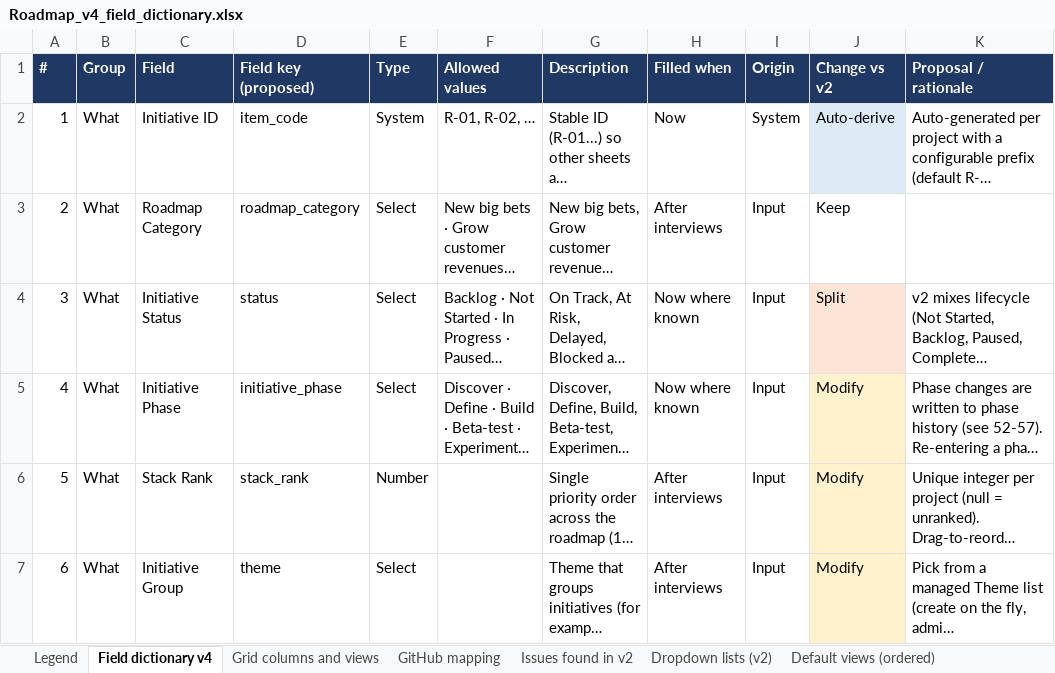
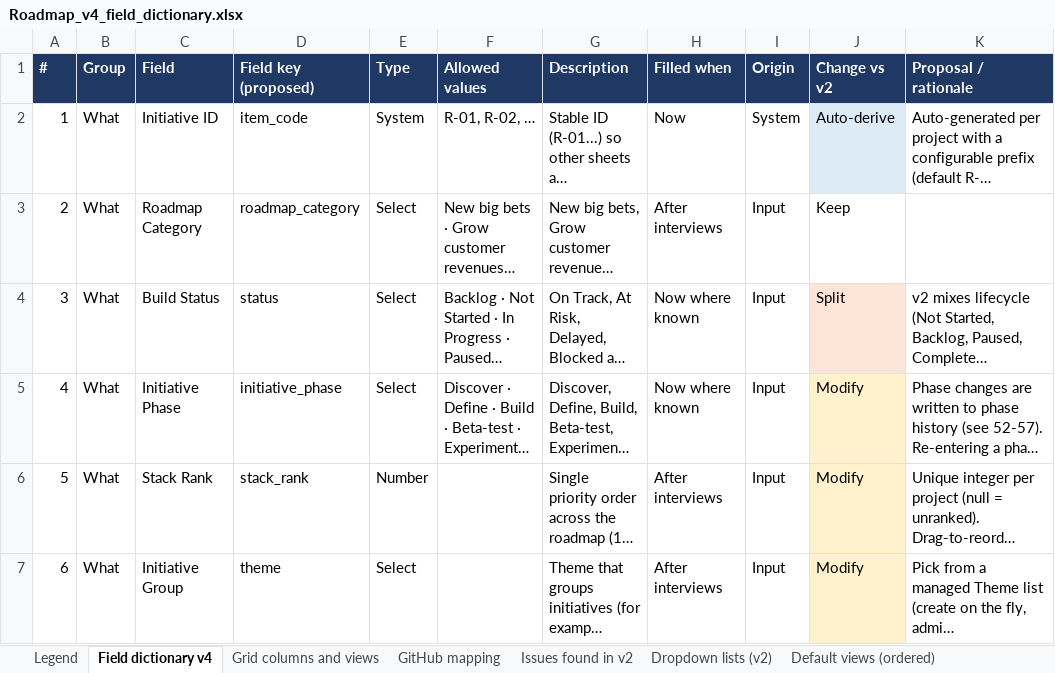
Before and after one commit to Product-Velocity/app, an Excel workbook: docs/reference/Roadmap_v4_field_dictionary.xlsx, sheet Field dictionary v4, drawn as a sheet; only a part is shown; long unchanged cells end in …; values as stored, in another font and other column widths than the file's, no borders; the diff covers the shown part only; the diff names each change by its address in the sheet, - before the commit and + after, or states it on an @@ line.

```diff
--- a/docs/reference/Roadmap_v4_field_dictionary.xlsx (sheet Field dictionary v4)
+++ b/docs/reference/Roadmap_v4_field_dictionary.xlsx (sheet Field dictionary v4)
-C4 (Field): Initiative Status
+C4 (Field): Build Status
```
Also changed, not shown: 1 added row elsewhere in this sheet, sheet Default views (ordered), sheet Grid columns and views, 34 other files.
